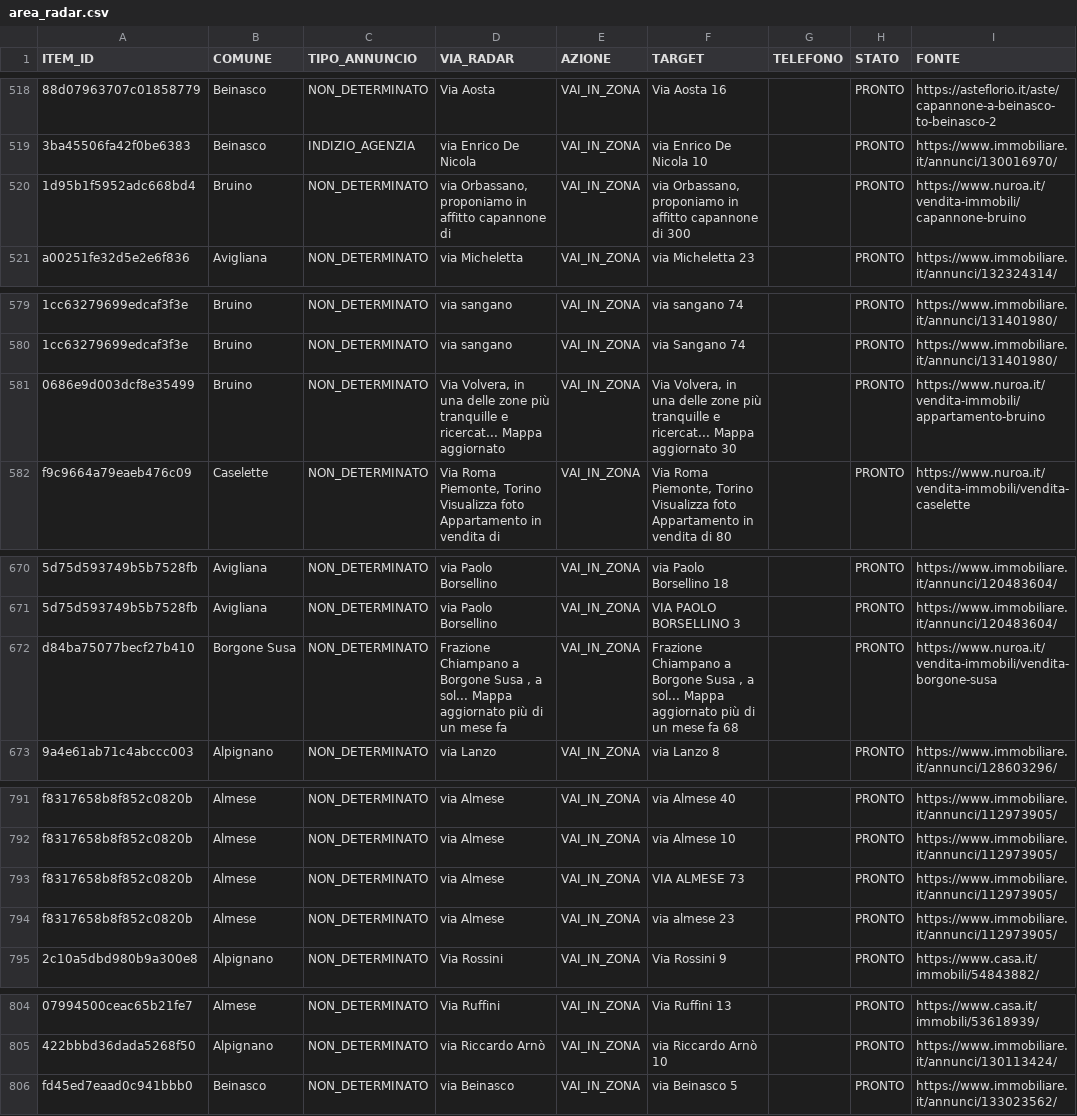
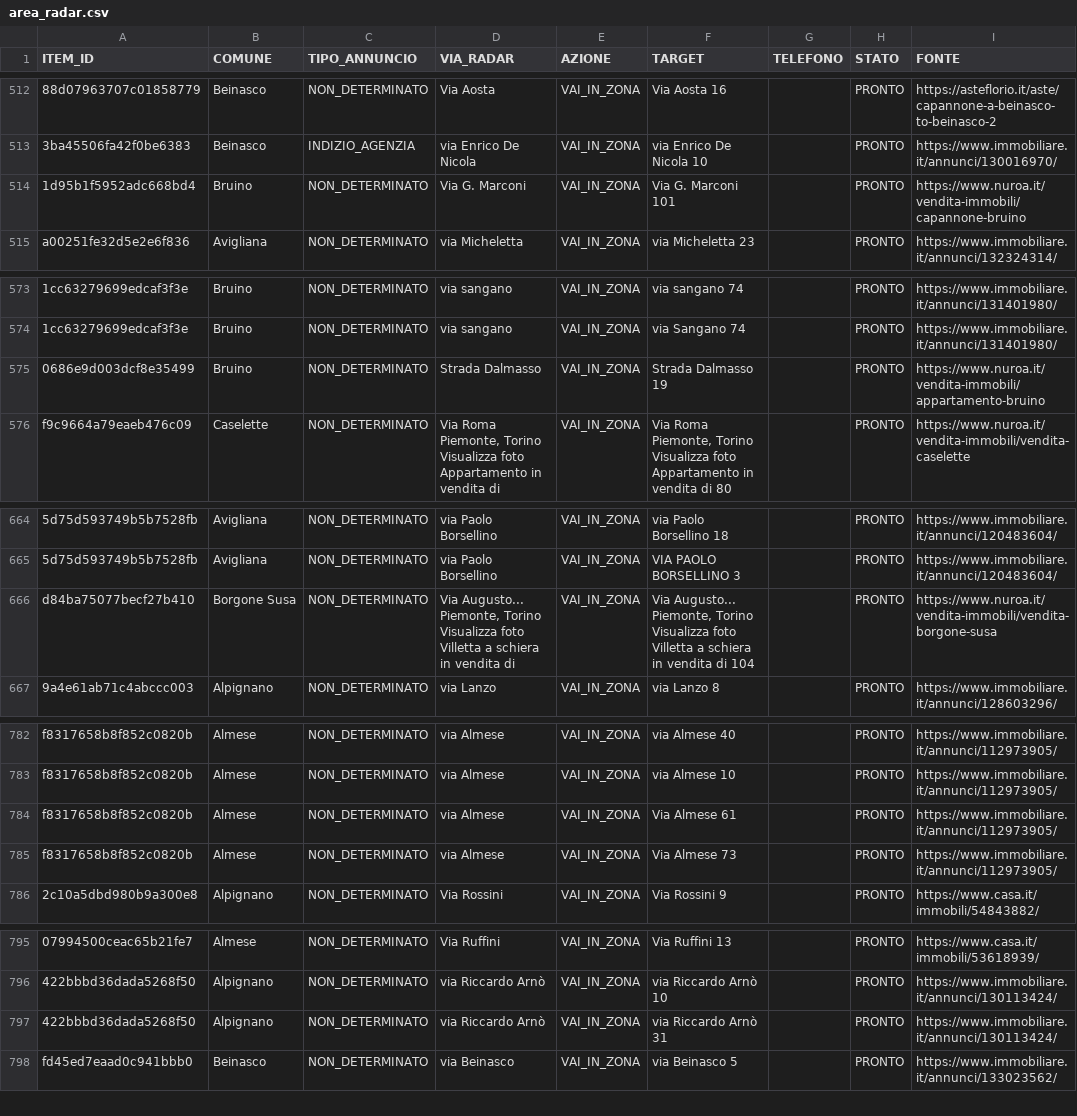
Before and after one commit to josephsocialmedia2-spec/immobili-in-zona, a CSV file: seller_radar_auto/data/area_radar.csv, drawn as a sheet; only a part is shown, gaps mark what is left out; addresses are those after the commit; the diff covers the shown part only; the diff names each change by its address in the sheet, - before the commit and + after, or states it on an @@ line.

```diff
--- a/seller_radar_auto/data/area_radar.csv
+++ b/seller_radar_auto/data/area_radar.csv
-D514 (VIA_RADAR): via Orbassano, proponiamo in affitto capannone di
+D514 (VIA_RADAR): Via G. Marconi
-F514 (TARGET): via Orbassano, proponiamo in affitto capannone di 300
+F514 (TARGET): Via G. Marconi 101
-D575 (VIA_RADAR): Via Volvera, in una delle zone più tranquille e ricercat... Mappa aggiornato
+D575 (VIA_RADAR): Strada Dalmasso
-F575 (TARGET): Via Volvera, in una delle zone più tranquille e ricercat... Mappa aggiornato 30
+F575 (TARGET): Strada Dalmasso 19
-D666 (VIA_RADAR): Frazione Chiampano a Borgone Susa , a sol... Mappa aggiornato più di un mese fa
+D666 (VIA_RADAR): Via Augusto... Piemonte, Torino Visualizza foto Villetta a schiera in vendita di
-F666 (TARGET): Frazione Chiampano a Borgone Susa , a sol... Mappa aggiornato più di un mese fa 68
+F666 (TARGET): Via Augusto... Piemonte, Torino Visualizza foto Villetta a schiera in vendita di 104
-F784 (TARGET): VIA ALMESE 73
+F784 (TARGET): Via Almese 61
-F785 (TARGET): via almese 23
+F785 (TARGET): Via Almese 73
+row 797: 422bbbd36dada5268f50 | Alpignano | NON_DETERMINATO | via Riccardo Arnò | VAI_IN_ZONA | via Riccardo Arnò 31 |  | PRONTO | https://www.immobiliare.it/annunci/130113424/
```
Also changed, not shown: 6 added rows, 12 removed rows, 1 moved row and 3 edited cells elsewhere in this file, seller_radar_auto/data/business_pipeline.csv, seller_radar_auto/data/giro_acquisizione_oggi.csv, 25 other files.
